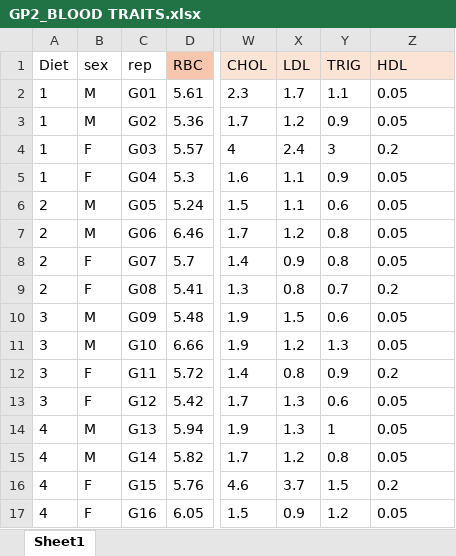
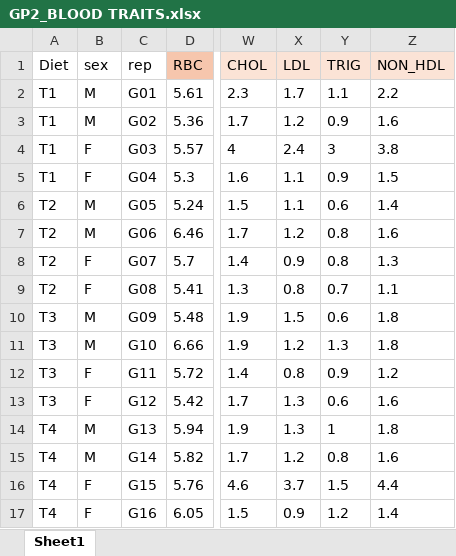
Before and after one commit to SY-CHIA-22/Guinea-Pig-data_2, an Excel workbook: Data/GP2_BLOOD TRAITS.xlsx, sheet Sheet1, drawn as a sheet; only a part is shown, gaps mark what is left out; values as stored, in another font and other column widths than the file's, no borders; the diff names each change by its address in the sheet, - before the commit and + after, or states it on an @@ line.

```diff
--- a/Data/GP2_BLOOD TRAITS.xlsx (sheet Sheet1)
+++ b/Data/GP2_BLOOD TRAITS.xlsx (sheet Sheet1)
-Z1: HDL
+Z1: NON_HDL
-A2:A5 (Diet): 1
+A2:A5 (Diet): T1
-Z2 (NON_HDL): 0.05
+Z2 (NON_HDL): 2.2
-Z3 (NON_HDL): 0.05
+Z3 (NON_HDL): 1.6
-Z4 (NON_HDL): 0.2
+Z4 (NON_HDL): 3.8
-Z5 (NON_HDL): 0.05
+Z5 (NON_HDL): 1.5
-A6:A9 (Diet): 2
+A6:A9 (Diet): T2
-Z6 (NON_HDL): 0.05
+Z6 (NON_HDL): 1.4
-Z7 (NON_HDL): 0.05
+Z7 (NON_HDL): 1.6
-Z8 (NON_HDL): 0.05
+Z8 (NON_HDL): 1.3
-Z9 (NON_HDL): 0.2
+Z9 (NON_HDL): 1.1
-A10:A13 (Diet): 3
+A10:A13 (Diet): T3
-Z10:Z11 (NON_HDL): 0.05
+Z10:Z11 (NON_HDL): 1.8
-Z12 (NON_HDL): 0.2
+Z12 (NON_HDL): 1.2
-Z13 (NON_HDL): 0.05
+Z13 (NON_HDL): 1.6
-A14:A17 (Diet): 4
+A14:A17 (Diet): T4
-Z14 (NON_HDL): 0.05
+Z14 (NON_HDL): 1.8
-Z15 (NON_HDL): 0.05
+Z15 (NON_HDL): 1.6
-Z16 (NON_HDL): 0.2
+Z16 (NON_HDL): 4.4
-Z17 (NON_HDL): 0.05
+Z17 (NON_HDL): 1.4
```
Also changed, not shown: Data/GP2_BODYWEIGHT.xlsx, Data/GP2_FINAL_WEIGHT.xlsx, 48 other files.
